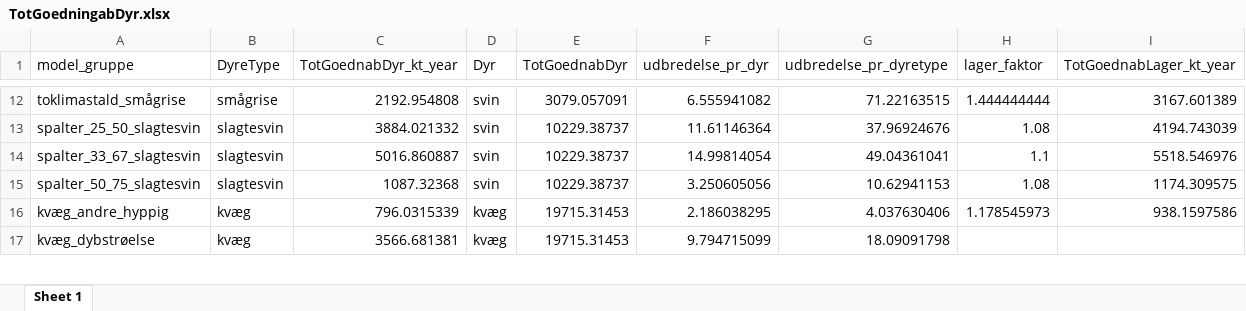
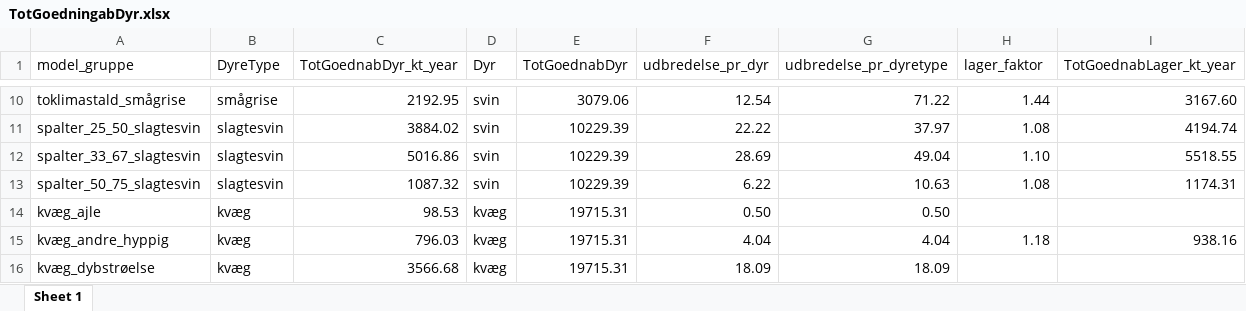
Before and after one commit to AU-BCE-EE/Dalby-2024-KVIK, an Excel workbook: output/TotGoedningabDyr.xlsx, sheet Sheet 1, drawn as a sheet; only a part is shown, gaps mark what is left out; values as stored, in another font and other column widths than the file's, no borders; addresses are those after the commit; the diff covers the shown part only; the diff names each change by its address in the sheet, - before the commit and + after, or states it on an @@ line.

```diff
--- a/output/TotGoedningabDyr.xlsx (sheet Sheet 1)
+++ b/output/TotGoedningabDyr.xlsx (sheet Sheet 1)
-C10 (TotGoednabDyr_kt_year): 2192.954808
+C10 (TotGoednabDyr_kt_year): 2192.95
-E10 (TotGoednabDyr): 3079.057091
+E10 (TotGoednabDyr): 3079.06
-F10 (udbredelse_pr_dyr): 6.555941082
+F10 (udbredelse_pr_dyr): 12.54
-G10 (udbredelse_pr_dyretype): 71.22163515
+G10 (udbredelse_pr_dyretype): 71.22
-H10 (lager_faktor): 1.444444444
+H10 (lager_faktor): 1.44
-I10 (TotGoednabLager_kt_year): 3167.601389
+I10 (TotGoednabLager_kt_year): 3167.60
-C11 (TotGoednabDyr_kt_year): 3884.021332
+C11 (TotGoednabDyr_kt_year): 3884.02
-E11:E13 (TotGoednabDyr): 10229.38737
+E11:E13 (TotGoednabDyr): 10229.39
-F11 (udbredelse_pr_dyr): 11.61146364
+F11 (udbredelse_pr_dyr): 22.22
-G11 (udbredelse_pr_dyretype): 37.96924676
+G11 (udbredelse_pr_dyretype): 37.97
-I11 (TotGoednabLager_kt_year): 4194.743039
+I11 (TotGoednabLager_kt_year): 4194.74
-C12 (TotGoednabDyr_kt_year): 5016.860887
+C12 (TotGoednabDyr_kt_year): 5016.86
-F12 (udbredelse_pr_dyr): 14.99814054
+F12 (udbredelse_pr_dyr): 28.69
-G12 (udbredelse_pr_dyretype): 49.04361041
+G12 (udbredelse_pr_dyretype): 49.04
-H12 (lager_faktor): 1.1
+H12 (lager_faktor): 1.10
-I12 (TotGoednabLager_kt_year): 5518.546976
+I12 (TotGoednabLager_kt_year): 5518.55
-C13 (TotGoednabDyr_kt_year): 1087.32368
+C13 (TotGoednabDyr_kt_year): 1087.32
-F13 (udbredelse_pr_dyr): 3.250605056
+F13 (udbredelse_pr_dyr): 6.22
-G13 (udbredelse_pr_dyretype): 10.62941153
+G13 (udbredelse_pr_dyretype): 10.63
-I13 (TotGoednabLager_kt_year): 1174.309575
+I13 (TotGoednabLager_kt_year): 1174.31
+row 14: kvæg_ajle | kvæg | 98.53 | kvæg | 19715.31 | 0.50 | 0.50
-C15 (TotGoednabDyr_kt_year): 796.0315339
+C15 (TotGoednabDyr_kt_year): 796.03
-E15:E16 (TotGoednabDyr): 19715.31453
+E15:E16 (TotGoednabDyr): 19715.31
-F15 (udbredelse_pr_dyr): 2.186038295
+F15 (udbredelse_pr_dyr): 4.04
-G15 (udbredelse_pr_dyretype): 4.037630406
+G15 (udbredelse_pr_dyretype): 4.04
-H15 (lager_faktor): 1.178545973
+H15 (lager_faktor): 1.18
-I15 (TotGoednabLager_kt_year): 938.1597586
+I15 (TotGoednabLager_kt_year): 938.16
-C16 (TotGoednabDyr_kt_year): 3566.681381
+C16 (TotGoednabDyr_kt_year): 3566.68
-F16 (udbredelse_pr_dyr): 9.794715099
+F16 (udbredelse_pr_dyr): 18.09
-G16 (udbredelse_pr_dyretype): 18.09091798
+G16 (udbredelse_pr_dyretype): 18.09
```
Also changed, not shown: 3 removed rows and 60 edited cells elsewhere in this sheet, data/original/kf23_dataark_-_landbrug.xlsx, data/teknologi_udbredelse.xlsx, 8 other files.
